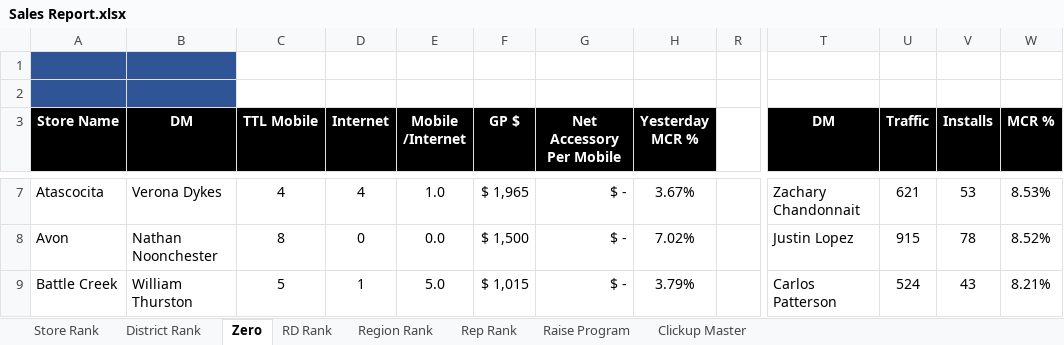
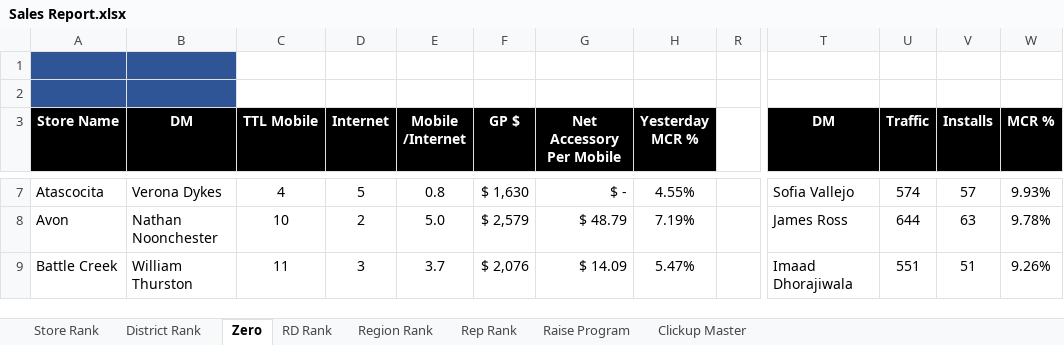
Before and after one commit to BlufoxMobile/Daily-Sales-Report, an Excel workbook: data/Sales Report.xlsx, sheet Zero, drawn as a sheet; only a part is shown, gaps mark what is left out; values as stored, in another font and other column widths than the file's, no borders; charts and pictures and conditional formats not drawn; the diff covers the shown part only; the diff names each change by its address in the sheet, - before the commit and + after, or states it on an @@ line.

```diff
--- a/data/Sales Report.xlsx (sheet Zero)
+++ b/data/Sales Report.xlsx (sheet Zero)
-D7 (Internet): 4
+D7 (Internet): 5
-E7 (Mobile /Internet): 1.0
+E7 (Mobile /Internet): 0.8
-F7 (GP $): $ 1,965
+F7 (GP $): $ 1,630
-H7 (Yesterday MCR %): 3.67%
+H7 (Yesterday MCR %): 4.55%
-T7 (DM): Zachary Chandonnait
+T7 (DM): Sofia Vallejo
-U7 (Traffic): 621
+U7 (Traffic): 574
-V7 (Installs): 53
+V7 (Installs): 57
-W7 (MCR %): 8.53%
+W7 (MCR %): 9.93%
-C8 (TTL Mobile): 8
+C8 (TTL Mobile): 10
-D8 (Internet): 0
+D8 (Internet): 2
-E8 (Mobile /Internet): 0.0
+E8 (Mobile /Internet): 5.0
-F8 (GP $): $ 1,500
+F8 (GP $): $ 2,579
-G8 (Net Accessory Per Mobile): $ -
+G8 (Net Accessory Per Mobile): $ 48.79
-H8 (Yesterday MCR %): 7.02%
+H8 (Yesterday MCR %): 7.19%
-T8 (DM): Justin Lopez
+T8 (DM): James Ross
-U8 (Traffic): 915
+U8 (Traffic): 644
-V8 (Installs): 78
+V8 (Installs): 63
-W8 (MCR %): 8.52%
+W8 (MCR %): 9.78%
-C9 (TTL Mobile): 5
+C9 (TTL Mobile): 11
-D9 (Internet): 1
+D9 (Internet): 3
-E9 (Mobile /Internet): 5.0
+E9 (Mobile /Internet): 3.7
-F9 (GP $): $ 1,015
+F9 (GP $): $ 2,076
-G9 (Net Accessory Per Mobile): $ -
+G9 (Net Accessory Per Mobile): $ 14.09
-H9 (Yesterday MCR %): 3.79%
+H9 (Yesterday MCR %): 5.47%
-T9 (DM): Carlos Patterson
+T9 (DM): Imaad Dhorajiwala
-U9 (Traffic): 524
+U9 (Traffic): 551
-V9 (Installs): 43
+V9 (Installs): 51
-W9 (MCR %): 8.21%
+W9 (MCR %): 9.26%
```
Also changed, not shown: 894 edited cells elsewhere in this sheet, sheet Rep Rank, sheet Store Rank, sheet District Rank, sheet RD Rank, sheet Region Rank, sheet Clickup Master, hidden cells.
